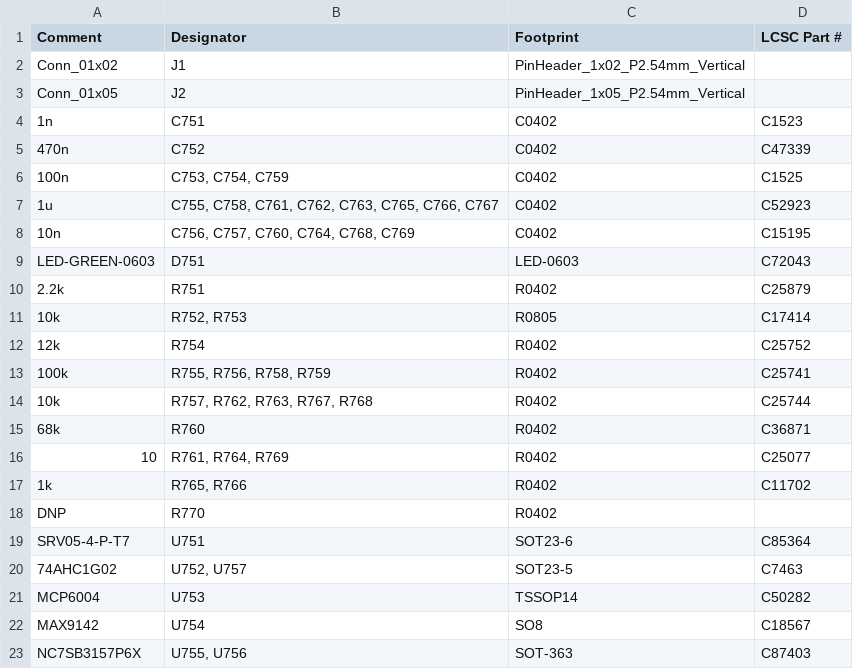
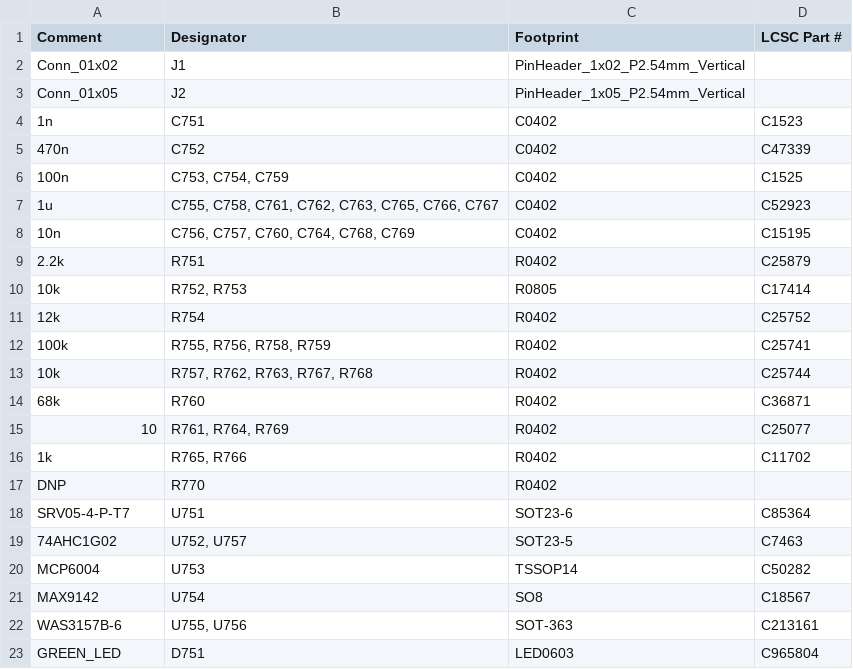
Before and after one commit to chuckwagoncomputing/vr-discrete-breakout, a CSV file: boards/vr-discrete-0.1/board/misc/vr-discrete-0.1-BOM.csv, drawn as a sheet.

```diff
--- a/boards/vr-discrete-0.1/board/misc/vr-discrete-0.1-BOM.csv
+++ b/boards/vr-discrete-0.1/board/misc/vr-discrete-0.1-BOM.csv
@@ -8,3 +8,2 @@ Comment,Designator,Footprint,LCSC Part #
 "10n","C756, C757, C760, C764, C768, C769","C0402","C15195"
-"LED-GREEN-0603","D751","LED-0603","C72043"
 "2.2k","R751","R0402","C25879"
@@ -22,2 +21,3 @@ Comment,Designator,Footprint,LCSC Part #
 "MAX9142","U754","SO8","C18567"
-"NC7SB3157P6X","U755, U756","SOT-363","C87403"
+"WAS3157B-6","U755, U756","SOT-363","C213161"
+"GREEN_LED","D751","LED0603","C965804"
```
Also changed, not shown: boards/vr-discrete-0.1/board/vr-discrete-0.1-BOM-JLC.csv, 17 other files.
